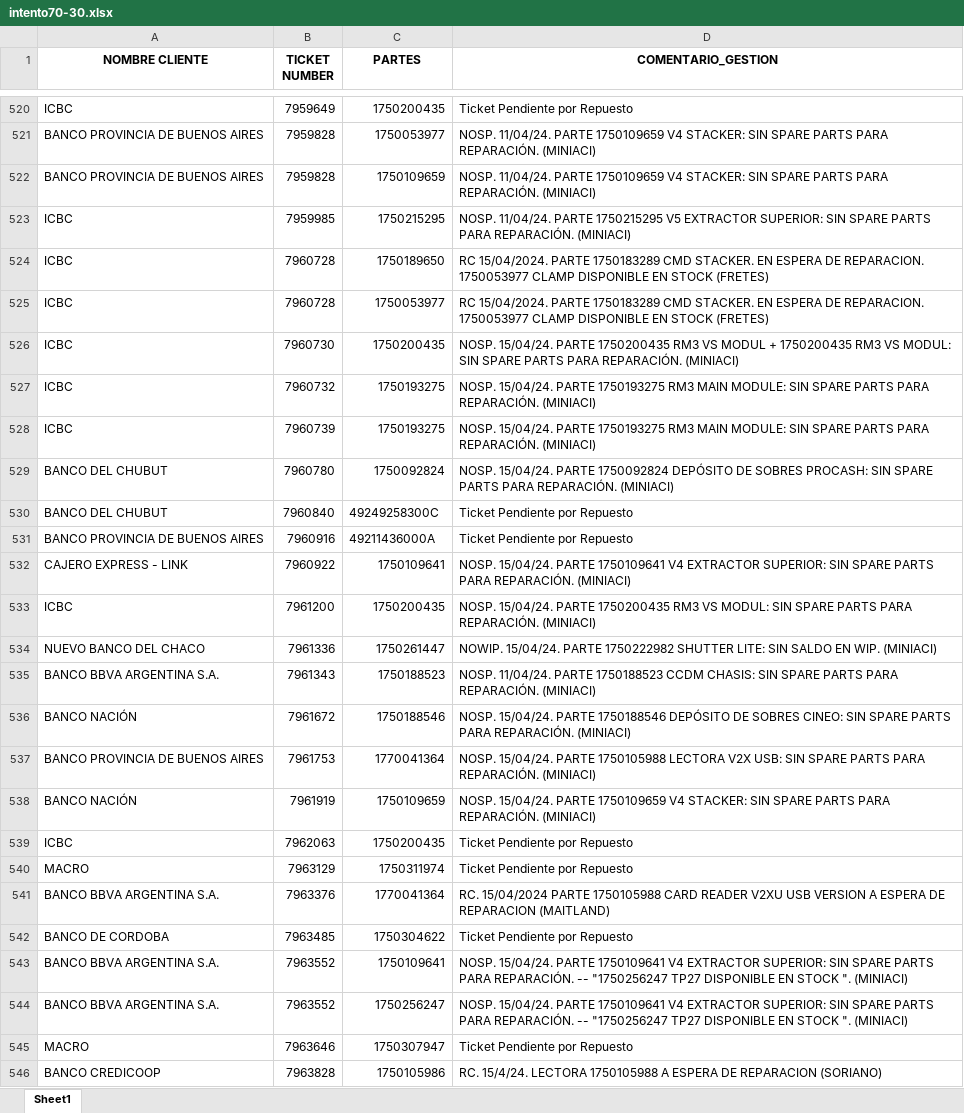
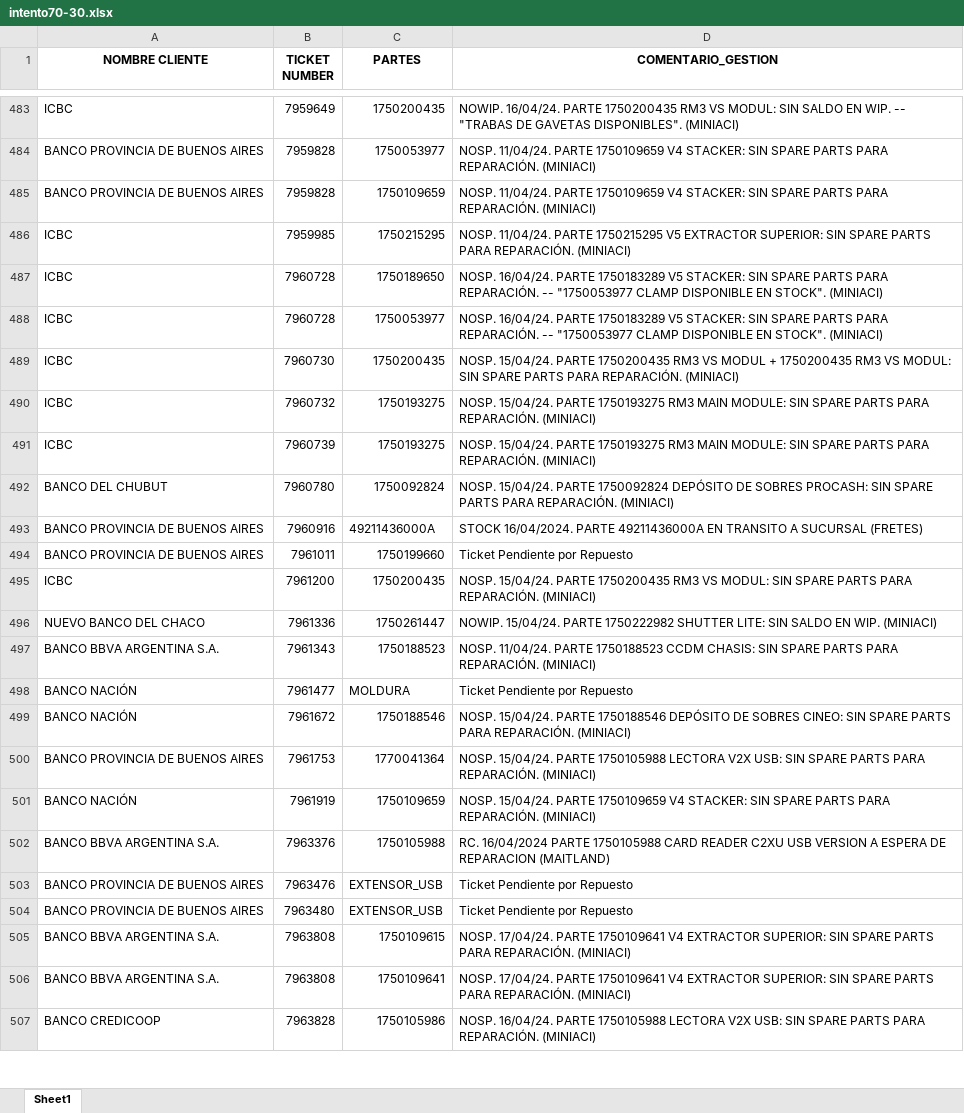
Before and after one commit to lucasrdrz/testdn, an Excel workbook: intento70-30.xlsx, sheet Sheet1, drawn as a sheet; only a part is shown, gaps mark what is left out; values as stored, in another font and other column widths than the file's, no borders; removed rows and columns are numbered as before the commit, all else as after; the diff covers the shown part only; the diff names each change by its address in the sheet, - before the commit and + after, or states it on an @@ line.

```diff
--- a/intento70-30.xlsx (sheet Sheet1)
+++ b/intento70-30.xlsx (sheet Sheet1)
-D483 (COMENTARIO_GESTION): Ticket Pendiente por Repuesto
+D483 (COMENTARIO_GESTION): NOWIP. 16/04/24. PARTE 1750200435 RM3 VS MODUL: SIN SALDO EN WIP. -- "TRABAS DE GAVETAS DISPONIBLES". (MINIACI)
-D487:D488 (COMENTARIO_GESTION): RC 15/04/2024. PARTE 1750183289 CMD STACKER. EN ESPERA DE REPARACION. 1750053977 CLAMP DISPONIBLE EN STOCK (FRETES)
+D487:D488 (COMENTARIO_GESTION): NOSP. 16/04/24. PARTE 1750183289 V5 STACKER: SIN SPARE PARTS PARA REPARACIÓN. -- "1750053977 CLAMP DISPONIBLE EN STOCK". (MINIACI)
-row 530: BANCO DEL CHUBUT | 7960840 | 49249258300C | Ticket Pendiente por Repuesto
-D493 (COMENTARIO_GESTION): Ticket Pendiente por Repuesto
+D493 (COMENTARIO_GESTION): STOCK 16/04/2024. PARTE 49211436000A EN TRANSITO A SUCURSAL (FRETES)
-row 532: CAJERO EXPRESS - LINK | 7960922 | 1750109641 | NOSP. 15/04/24. PARTE 1750109641 V4 EXTRACTOR SUPERIOR: SIN SPARE PARTS PARA REPARACIÓN. (MINIACI)
+row 494: BANCO PROVINCIA DE BUENOS AIRES | 7961011 | 1750199660 | Ticket Pendiente por Repuesto
+row 498: BANCO NACIÓN | 7961477 | MOLDURA | Ticket Pendiente por Repuesto
-row 539: ICBC | 7962063 | 1750200435 | Ticket Pendiente por Repuesto
-row 540: MACRO | 7963129 | 1750311974 | Ticket Pendiente por Repuesto
-C502 (PARTES): 1770041364
+C502 (PARTES): 1750105988
-D502 (COMENTARIO_GESTION): RC. 15/04/2024 PARTE 1750105988 CARD READER V2XU USB VERSION…
+D502 (COMENTARIO_GESTION): RC. 16/04/2024 PARTE 1750105988 CARD READER C2XU USB VERSION…
-row 542: BANCO DE CORDOBA | 7963485 | 1750304622 | Ticket Pendiente por Repuesto
+row 503: BANCO PROVINCIA DE BUENOS AIRES | 7963476 | EXTENSOR_USB | Ticket Pendiente por Repuesto
+row 504: BANCO PROVINCIA DE BUENOS AIRES | 7963480 | EXTENSOR_USB | Ticket Pendiente por Repuesto
+row 505: BANCO BBVA ARGENTINA S.A. | 7963808 | 1750109615 | NOSP. 17/04/24. PARTE 1750109641 V4 EXTRACTOR SUPERIOR: SIN SPARE PARTS PARA REPARACIÓN. (MINIACI)
-B506 (TICKET NUMBER): 7963552
+B506 (TICKET NUMBER): 7963808
-D506 (COMENTARIO_GESTION): NOSP. 15/04/24. PARTE 1750109641 V4 EXTRACTOR SUPERIOR: SIN SPARE PARTS PARA REPARACIÓN. -- "1750256247 TP27 DISPONIBLE EN STOCK ". (MINIACI)
+D506 (COMENTARIO_GESTION): NOSP. 17/04/24. PARTE 1750109641 V4 EXTRACTOR SUPERIOR: SIN SPARE PARTS PARA REPARACIÓN. (MINIACI)
-row 544: BANCO BBVA ARGENTINA S.A. | 7963552 | 1750256247 | NOSP. 15/04/24. PARTE 1750109641 V4 EXTRACTOR SUPERIOR: SIN SPARE PARTS PARA REPARACIÓN. -- "1750256247 TP27 DISPONIBLE EN STOCK ". (MINIACI)
-row 545: MACRO | 7963646 | 1750307947 | Ticket Pendiente por Repuesto
-D507 (COMENTARIO_GESTION): RC. 15/4/24. LECTORA 1750105988 A ESPERA DE REPARACION (SORIANO)
+D507 (COMENTARIO_GESTION): NOSP. 16/04/24. PARTE 1750105988 LECTORA V2X USB: SIN SPARE PARTS PARA REPARACIÓN. (MINIACI)
```
Also changed, not shown: 54 added rows, 68 removed rows and 41 edited cells elsewhere in this sheet, TicktesPendientes.xlsx, 1 other file.
